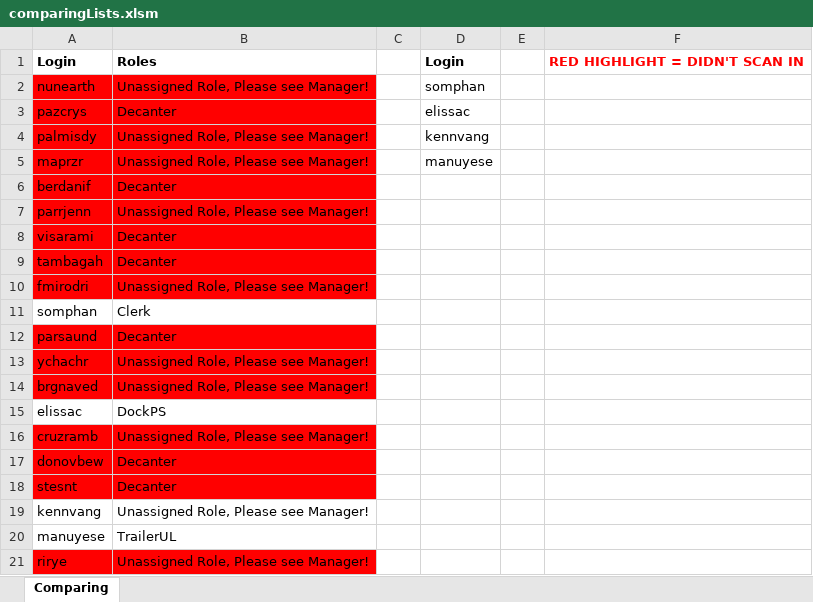
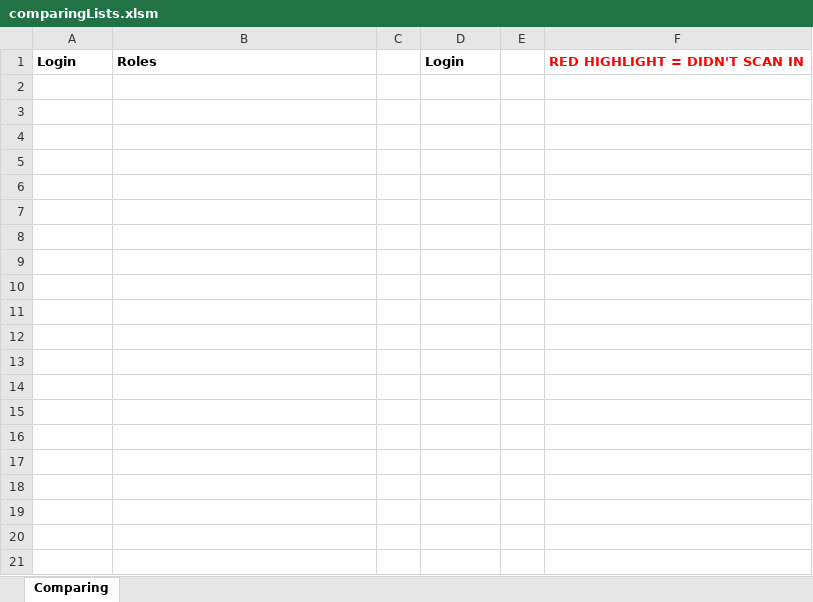
Before and after one commit to SandeepS3/InternProject, an Excel workbook: comparingLists.xlsm, sheet Comparing, drawn as a sheet; only a part is shown; values as stored, in another font and other column widths than the file's, no borders; charts and pictures and conditional formats not drawn; the diff covers the shown part only; the diff names each change by its address in the sheet, - before the commit and + after, or states it on an @@ line.

```diff
--- a/comparingLists.xlsm (sheet Comparing)
+++ b/comparingLists.xlsm (sheet Comparing)
-row 2: nunearth | Unassigned Role, Please see Manager! |  | somphan
-row 3: pazcrys | Decanter |  | elissac
-row 4: palmisdy | Unassigned Role, Please see Manager! |  | kennvang
-row 5: maprzr | Unassigned Role, Please see Manager! |  | manuyese
-row 6: berdanif | Decanter
-row 7: parrjenn | Unassigned Role, Please see Manager!
-row 8: visarami | Decanter
-row 9: tambagah | Decanter
-row 10: fmirodri | Unassigned Role, Please see Manager!
-row 11: somphan | Clerk
-row 12: parsaund | Decanter
-row 13: ychachr | Unassigned Role, Please see Manager!
-row 14: brgnaved | Unassigned Role, Please see Manager!
-row 15: elissac | DockPS
-row 16: cruzramb | Unassigned Role, Please see Manager!
-row 17: donovbew | Decanter
-row 18: stesnt | Decanter
-row 19: kennvang | Unassigned Role, Please see Manager!
-row 20: manuyese | TrailerUL
-row 21: rirye | Unassigned Role, Please see Manager!
```
Also changed, not shown: 159 removed rows elsewhere in this sheet, charts or pictures, scanforrole.xlsm, 6 other files.
